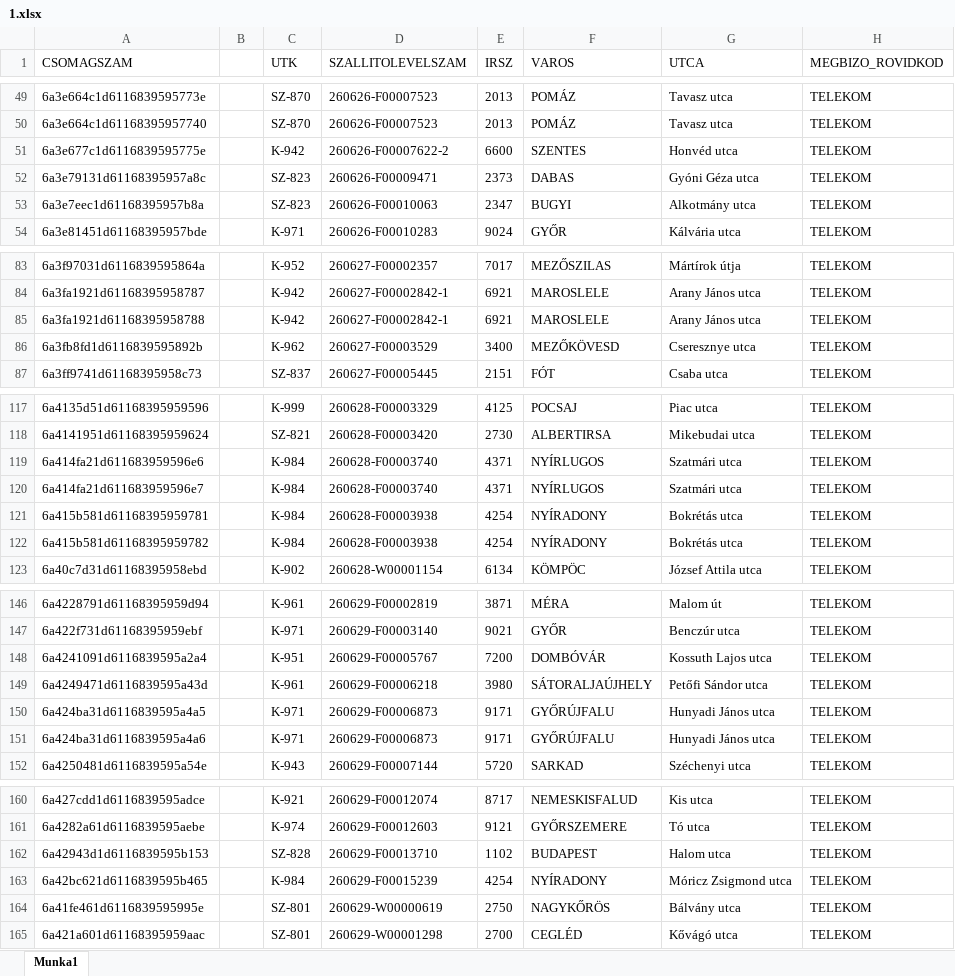
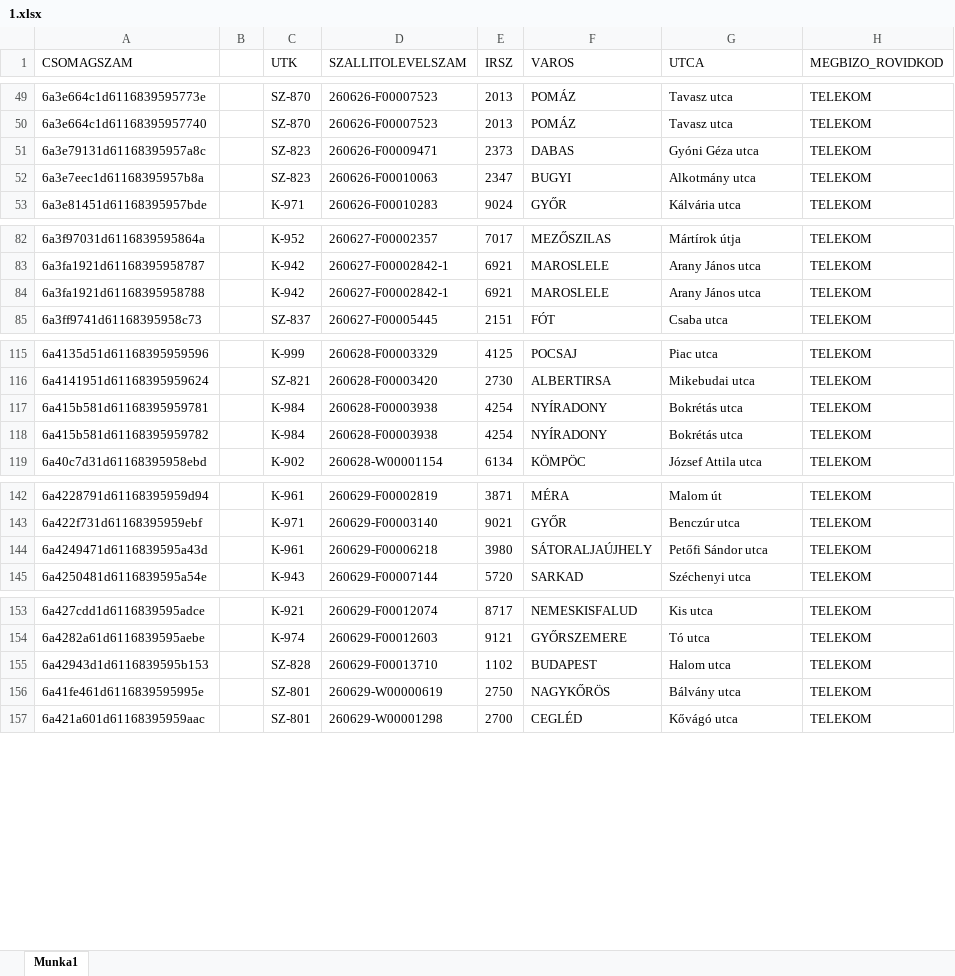
Before and after one commit to hunyadvariarmin/kodkereso-pwa, an Excel workbook: 1.xlsx, sheet Munka1, drawn as a sheet; only a part is shown, gaps mark what is left out; values as stored, in another font and other column widths than the file's, no borders; the diff covers the shown part only; the diff names each change by its address in the sheet, - before the commit and + after, or states it on an @@ line.

Commit message:
Add files via upload

```diff
--- a/1.xlsx (sheet Munka1)
+++ b/1.xlsx (sheet Munka1)
-row 51: 6a3e677c1d6116839595775e |  | K-942 | 260626-F00007622-2 | 6600 | SZENTES | Honvéd utca | TELEKOM
-row 86: 6a3fb8fd1d6116839595892b |  | K-962 | 260627-F00003529 | 3400 | MEZŐKÖVESD | Cseresznye utca | TELEKOM
-row 119: 6a414fa21d611683959596e6 |  | K-984 | 260628-F00003740 | 4371 | NYÍRLUGOS | Szatmári utca | TELEKOM
-row 120: 6a414fa21d611683959596e7 |  | K-984 | 260628-F00003740 | 4371 | NYÍRLUGOS | Szatmári utca | TELEKOM
-row 148: 6a4241091d6116839595a2a4 |  | K-951 | 260629-F00005767 | 7200 | DOMBÓVÁR | Kossuth Lajos utca | TELEKOM
-row 150: 6a424ba31d6116839595a4a5 |  | K-971 | 260629-F00006873 | 9171 | GYŐRÚJFALU | Hunyadi János utca | TELEKOM
-row 151: 6a424ba31d6116839595a4a6 |  | K-971 | 260629-F00006873 | 9171 | GYŐRÚJFALU | Hunyadi János utca | TELEKOM
-row 163: 6a42bc621d6116839595b465 |  | K-984 | 260629-F00015239 | 4254 | NYÍRADONY | Móricz Zsigmond utca | TELEKOM
```
Also changed, not shown: 3 removed rows elsewhere in this sheet.
